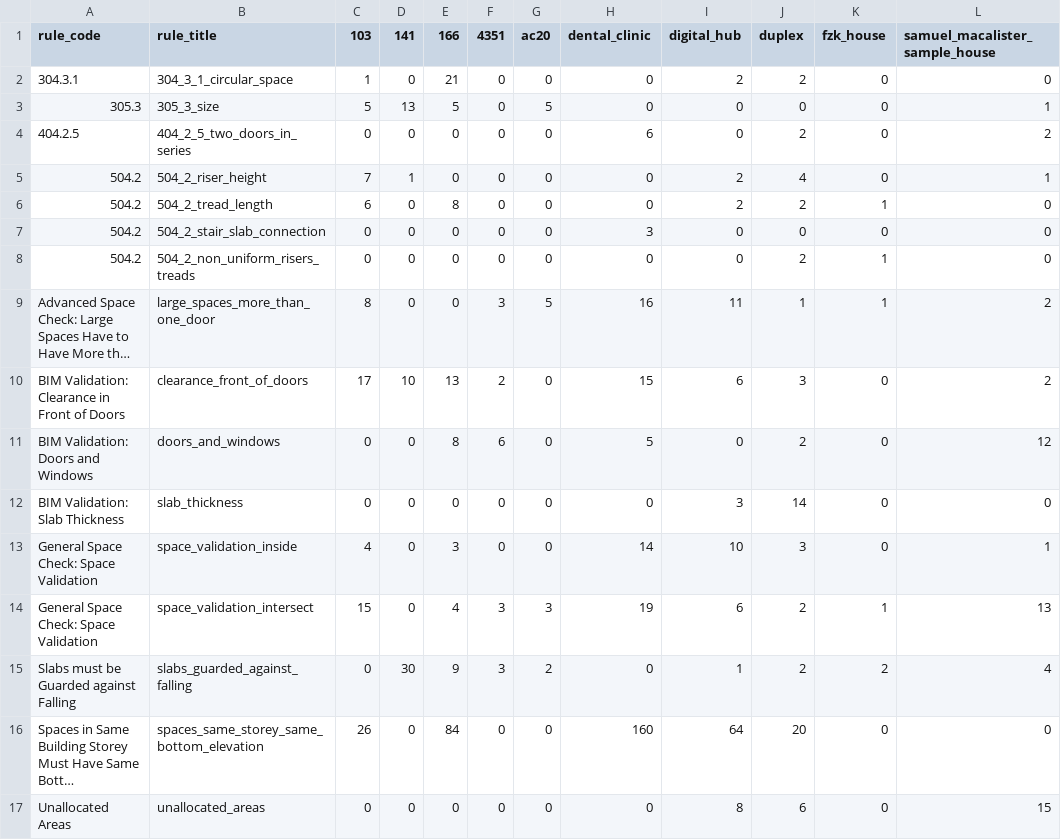
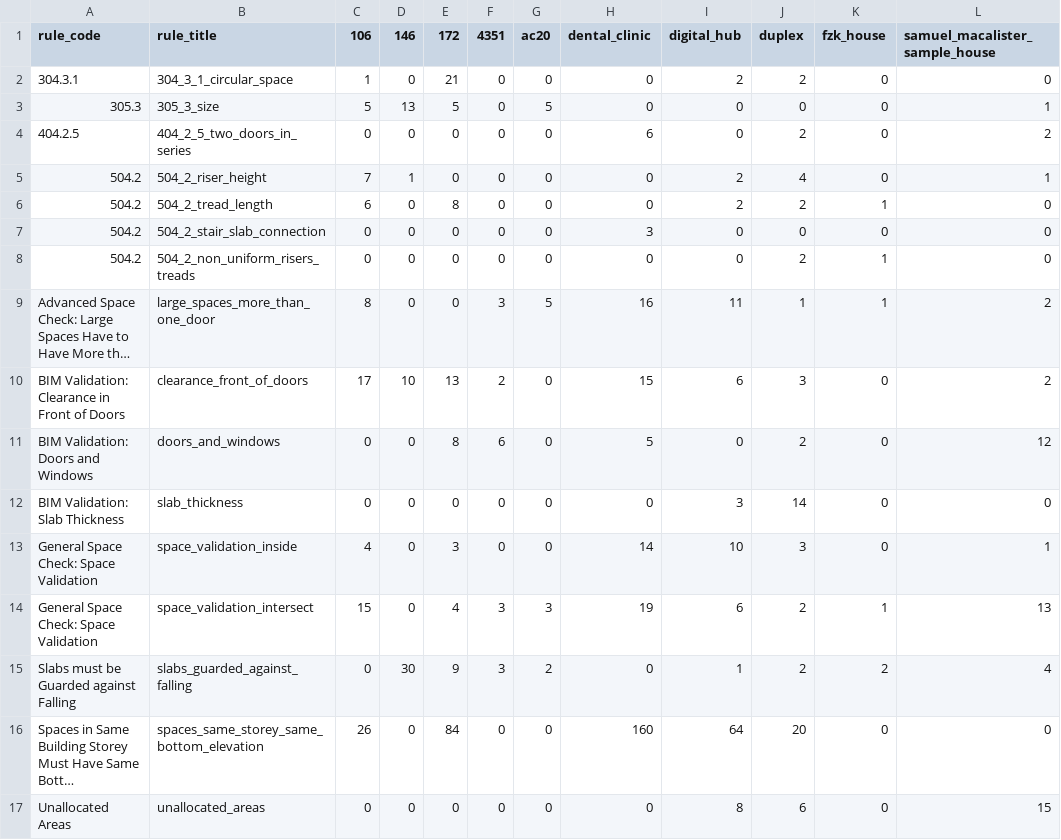
Before and after one commit to sylvainHellin/cobbie, a CSV file: acc/res/ground_truth_stats.csv, drawn as a sheet; only a part is shown; long unchanged cells end in …; the diff names each change by its address in the sheet, - before the commit and + after, or states it on an @@ line.

Commit message:
Update model names according to BIM GNI Dataset

```diff
--- a/acc/res/ground_truth_stats.csv
+++ b/acc/res/ground_truth_stats.csv
-C1: 103
+C1: 106
-D1: 141
+D1: 146
-E1: 166
+E1: 172
```
Also changed, not shown: acc/res/ground_truth_stats_split.csv, 10 other files.
